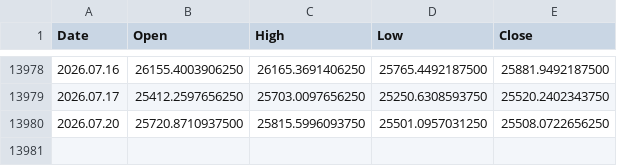
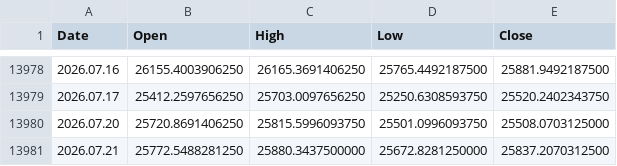
Before and after one commit to njh7799/investment, a CSV file: assets/IXIC.csv, drawn as a sheet; only a part is shown, gaps mark what is left out.

```diff
--- a/assets/IXIC.csv
+++ b/assets/IXIC.csv
@@ -13979,2 +13979,3 @@ Date,Open,High,Low,Close
 2026.07.17,25412.2597656250,25703.0097656250,25250.6308593750,25520.2402343750
-2026.07.20,25720.8710937500,25815.5996093750,25501.0957031250,25508.0722656250
+2026.07.20,25720.8691406250,25815.5996093750,25501.0996093750,25508.0703125000
+2026.07.21,25772.5488281250,25880.3437500000,25672.8281250000,25837.2070312500
```
Also changed, not shown: assets/QQQ.csv, assets/TQQQ.csv.
